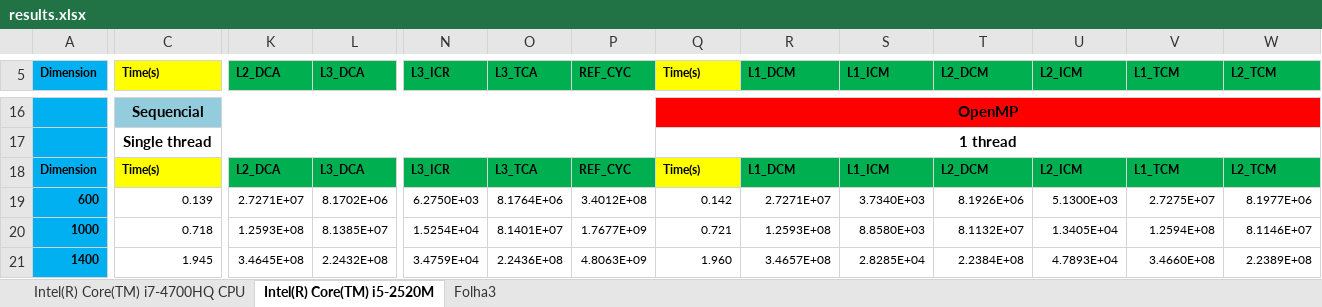
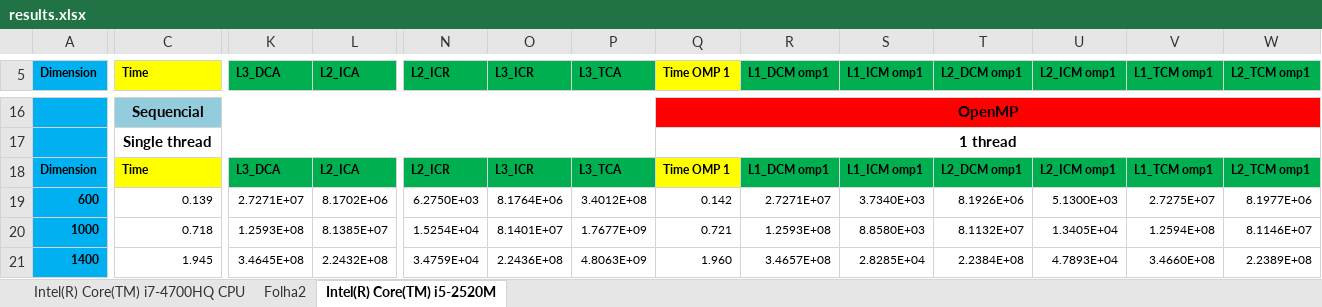
Before and after one commit to joaofpereira/feup-cpar, an Excel workbook: project-1/exercises/results.xlsx, sheet Intel(R) Core(TM) i5-2520M, drawn as a sheet; only a part is shown, gaps mark what is left out; values as stored, in another font and other column widths than the file's, no borders; the diff covers the shown part only; the diff names each change by its address in the sheet, - before the commit and + after, or states it on an @@ line.

```diff
--- a/project-1/exercises/results.xlsx (sheet Intel(R) Core(TM) i5-2520M)
+++ b/project-1/exercises/results.xlsx (sheet Intel(R) Core(TM) i5-2520M)
-sheet tab: Folha3
+sheet tab: Folha2
-C5: Time(s)
+C5: Time
-K5: L2_DCA
+K5: L3_DCA
-L5: L3_DCA
+L5: L2_ICA
-N5: L3_ICR
+N5: L2_ICR
-O5: L3_TCA
+O5: L3_ICR
-P5: REF_CYC
+P5: L3_TCA
-Q5: Time(s)
+Q5: Time OMP 1
-R5: L1_DCM
+R5: L1_DCM omp1
-S5: L1_ICM
+S5: L1_ICM omp1
-T5: L2_DCM
+T5: L2_DCM omp1
-U5: L2_ICM
+U5: L2_ICM omp1
-V5: L1_TCM
+V5: L1_TCM omp1
-W5: L2_TCM
+W5: L2_TCM omp1
-C18 (Time): Time(s)
+C18 (Time): Time
-K18 (L3_DCA): L2_DCA
+K18 (L3_DCA): L3_DCA
-L18 (L2_ICA): L3_DCA
+L18 (L2_ICA): L2_ICA
-N18 (L2_ICR): L3_ICR
+N18 (L2_ICR): L2_ICR
-O18 (L3_ICR): L3_TCA
+O18 (L3_ICR): L3_ICR
-P18 (L3_TCA): REF_CYC
+P18 (L3_TCA): L3_TCA
-Q18 (Time OMP 1): Time(s)
+Q18 (Time OMP 1): Time OMP 1
-R18 (L1_DCM omp1): L1_DCM
+R18 (L1_DCM omp1): L1_DCM omp1
-S18 (L1_ICM omp1): L1_ICM
+S18 (L1_ICM omp1): L1_ICM omp1
-T18 (L2_DCM omp1): L2_DCM
+T18 (L2_DCM omp1): L2_DCM omp1
-U18 (L2_ICM omp1): L2_ICM
+U18 (L2_ICM omp1): L2_ICM omp1
-V18 (L1_TCM omp1): L1_TCM
+V18 (L1_TCM omp1): L1_TCM omp1
-W18 (L2_TCM omp1): L2_TCM
+W18 (L2_TCM omp1): L2_TCM omp1
```
Also changed, not shown: 98 edited cells elsewhere in this sheet, sheet Intel(R) Core(TM) i7-4700HQ CPU, charts or pictures.
